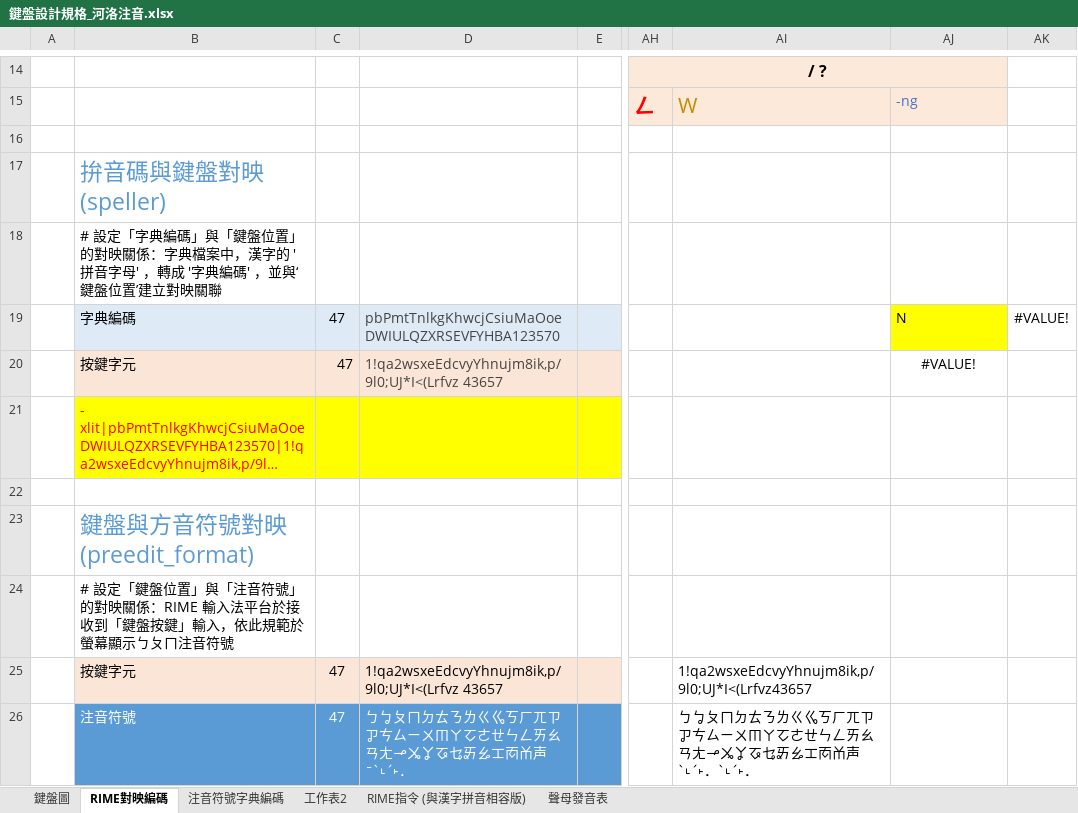
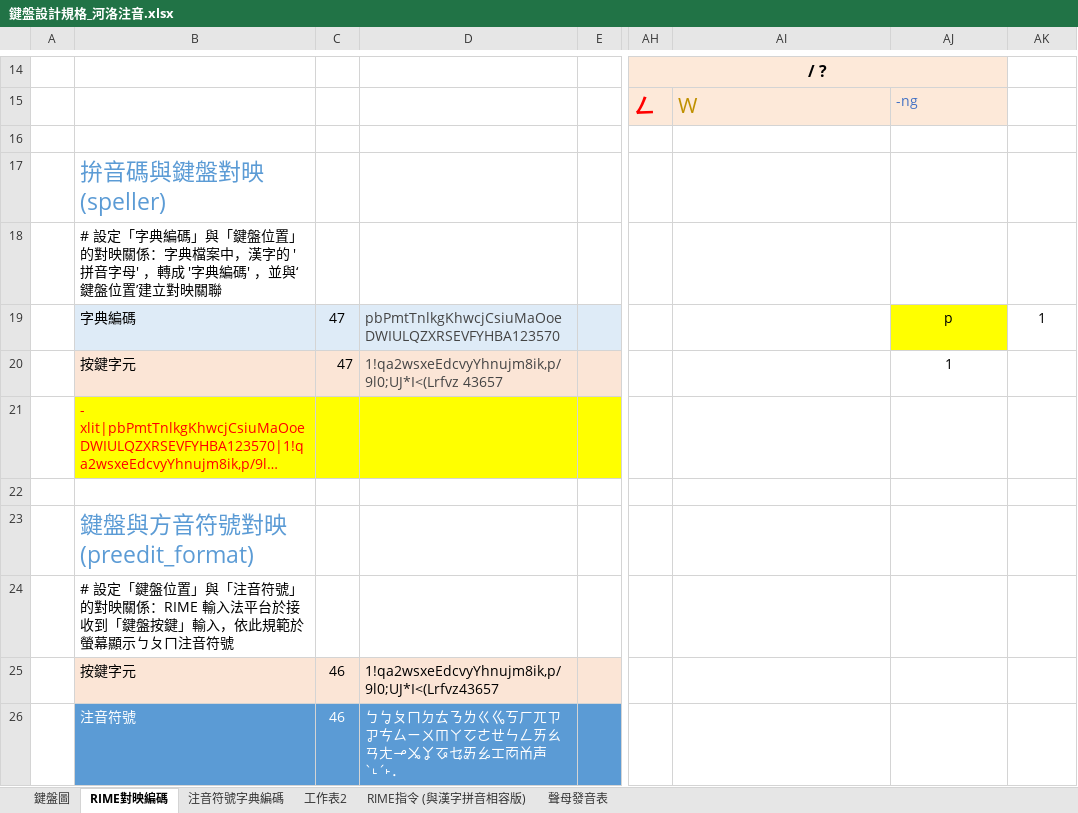
Before and after one commit to AlanJui/rime-tlpa, an Excel workbook: docs/鍵盤設計規格_河洛注音.xlsx, sheet RIME對映編碼, drawn as a sheet; only a part is shown, gaps mark what is left out; long unchanged cells end in …; values as stored, in another font and other column widths than the file's, no borders; table styles not drawn; the diff covers the shown part only; the diff names each change by its address in the sheet, - before the commit and + after, or states it on an @@ line.

```diff
--- a/docs/鍵盤設計規格_河洛注音.xlsx (sheet RIME對映編碼)
+++ b/docs/鍵盤設計規格_河洛注音.xlsx (sheet RIME對映編碼)
-AJ19: N
+AJ19: p
-AJ19 alignment: left
+AJ19 alignment: center
-AK19: #VALUE!
+AK19: 1
-AJ20: #VALUE!
+AJ20: 1
-C25:C26: 47
+C25:C26: 46
-D25: 1!qa2wsxeEdcvyYhnujm8ik,p/9l0;UJ*I<(Lrfvz 43657
+D25: 1!qa2wsxeEdcvyYhnujm8ik,p/9l0;UJ*I<(Lrfvz43657
-AI25: 1!qa2wsxeEdcvyYhnujm8ik,p/9l0;UJ*I<(Lrfvz43657
+AI25: (empty)
-D26: …ㆲㆱㆰ声ˉˋ˪ˊ˫．
+D26: …ㆲㆱㆰ声ˋ˪ˊ˫．
-AI26: ㄅㆠㄆㄇㄉㄊㄋㄌㄍㆣㄎㄏㄫㄗㆡㄘㄙㄧㄨㆬㄚㆦㄜㄝㄣㄥㄞㄠㄢㄤㆪㆫㆩㆧㆥㆮㆯㆲㆱㆰ声ˋ˪ˊ˫．ˋ˪ˊ˫．
+AI26: (empty)
```
Also changed, not shown: 6 edited cells elsewhere in this sheet, 5 other files.
